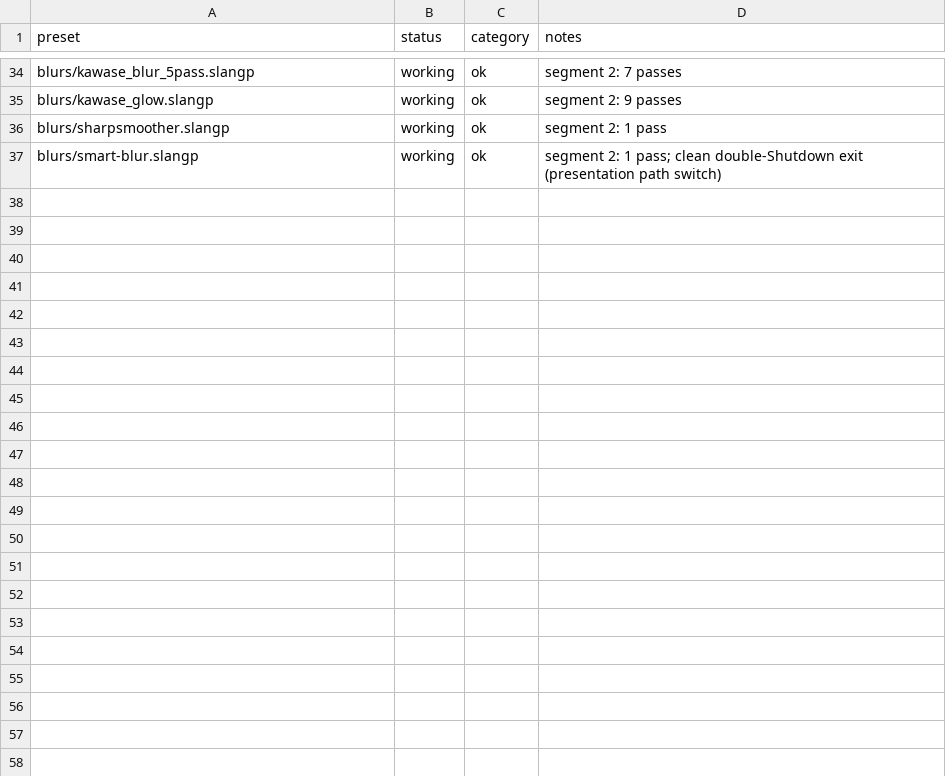
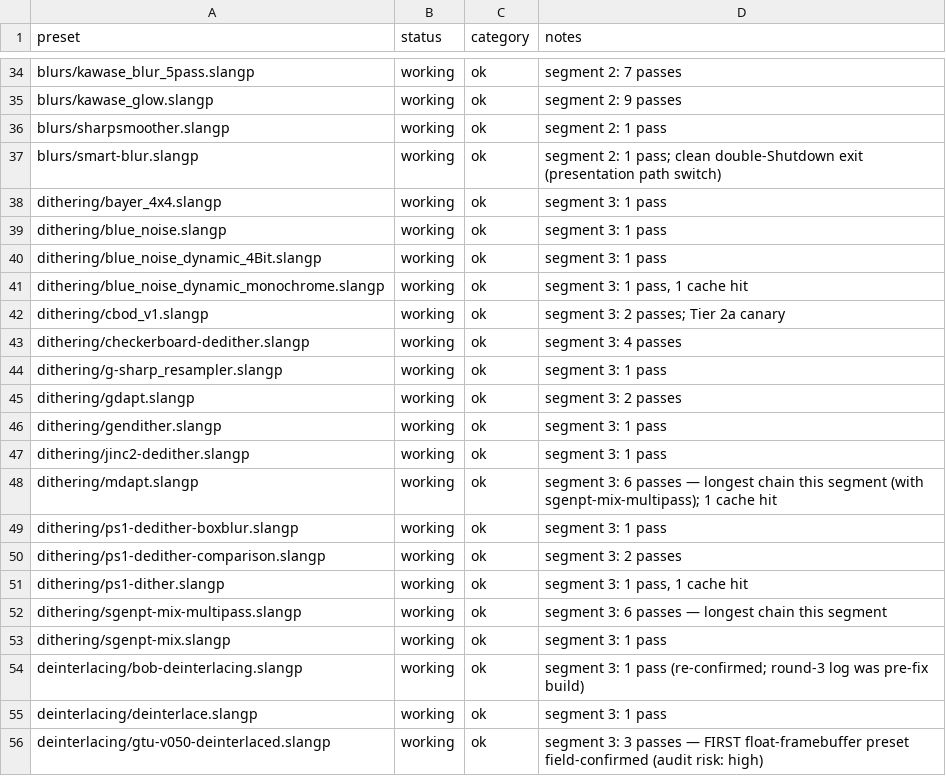
Before and after one commit to VTSTech/DevilutionX, a CSV file: docs/audit/vulkan-coverage-2026-10-15.csv, drawn as a sheet; only a part is shown, gaps mark what is left out; the diff covers the shown part only.

```diff
--- a/docs/audit/vulkan-coverage-2026-10-15.csv
+++ b/docs/audit/vulkan-coverage-2026-10-15.csv
@@ -37 +37,20 @@ blurs/sharpsmoother.slangp,working,ok,"segment 2: 1 pass"
 blurs/smart-blur.slangp,working,ok,"segment 2: 1 pass; clean double-Shutdown exit (presentation path switch)"
+dithering/bayer_4x4.slangp,working,ok,"segment 3: 1 pass"
+dithering/blue_noise.slangp,working,ok,"segment 3: 1 pass"
+dithering/blue_noise_dynamic_4Bit.slangp,working,ok,"segment 3: 1 pass"
+dithering/blue_noise_dynamic_monochrome.slangp,working,ok,"segment 3: 1 pass, 1 cache hit"
+dithering/cbod_v1.slangp,working,ok,"segment 3: 2 passes; Tier 2a canary"
+dithering/checkerboard-dedither.slangp,working,ok,"segment 3: 4 passes"
+dithering/g-sharp_resampler.slangp,working,ok,"segment 3: 1 pass"
+dithering/gdapt.slangp,working,ok,"segment 3: 2 passes"
+dithering/gendither.slangp,working,ok,"segment 3: 1 pass"
+dithering/jinc2-dedither.slangp,working,ok,"segment 3: 1 pass"
+dithering/mdapt.slangp,working,ok,"segment 3: 6 passes — longest chain this segment (with sgenpt-mix-multipass); 1 cache hit"
+dithering/ps1-dedither-boxblur.slangp,working,ok,"segment 3: 1 pass"
+dithering/ps1-dedither-comparison.slangp,working,ok,"segment 3: 2 passes"
+dithering/ps1-dither.slangp,working,ok,"segment 3: 1 pass, 1 cache hit"
+dithering/sgenpt-mix-multipass.slangp,working,ok,"segment 3: 6 passes — longest chain this segment"
+dithering/sgenpt-mix.slangp,working,ok,"segment 3: 1 pass"
+deinterlacing/bob-deinterlacing.slangp,working,ok,"segment 3: 1 pass (re-confirmed; round-3 log was pre-fix build)"
+deinterlacing/deinterlace.slangp,working,ok,"segment 3: 1 pass"
+deinterlacing/gtu-v050-deinterlaced.slangp,working,ok,"segment 3: 3 passes — FIRST float-framebuffer preset field-confirmed (audit risk: high)"
```
Also changed, not shown: 14 added rows elsewhere in this file, docs/audit/shader-test-list-2026-10-15.csv, 2 other files.
